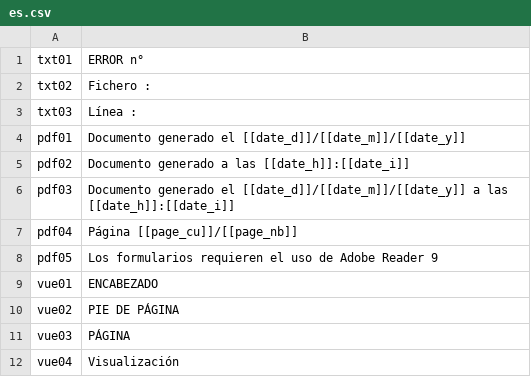
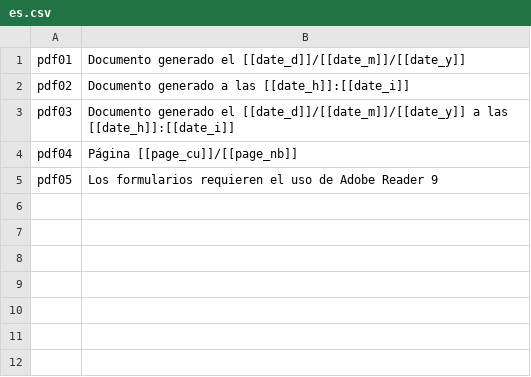
Before and after one commit to spipu/html2pdf, a CSV file: src/locale/es.csv, drawn as a sheet; the diff names each change by its address in the sheet, - before the commit and + after, or states it on an @@ line.

Commit message:
remove some useless locales

```diff
--- a/src/locale/es.csv
+++ b/src/locale/es.csv
-row 1: txt01 | ERROR n°
-row 2: txt02 | Fichero :
-row 3: txt03 | Línea :
-row 9: vue01 | ENCABEZADO
-row 10: vue02 | PIE DE PÁGINA
-row 11: vue03 | PÁGINA
-row 12: vue04 | Visualización
```
Also changed, not shown: src/locale/ca.csv, src/locale/cs.csv, 9 other files.
